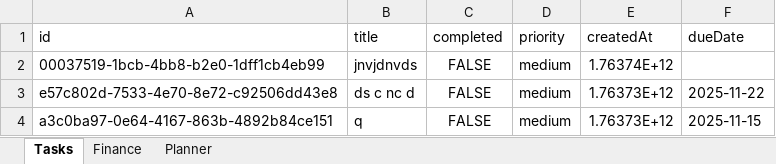
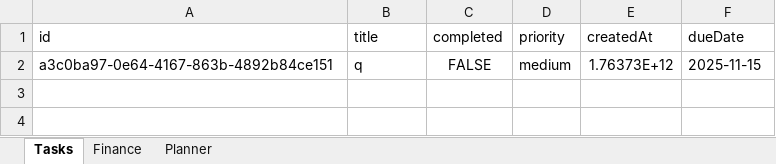
Before and after one commit to aman3579/TrackerApp, an Excel workbook: server/database.xlsx, sheet Tasks, drawn as a sheet; values as stored, in another font and other column widths than the file's, no borders; the diff names each change by its address in the sheet, - before the commit and + after, or states it on an @@ line.

```diff
--- a/server/database.xlsx (sheet Tasks)
+++ b/server/database.xlsx (sheet Tasks)
-row 2: 00037519-1bcb-4bb8-b2e0-1dff1cb4eb99 | jnvjdnvds | FALSE | medium | 1.76374E+12
-row 3: e57c802d-7533-4e70-8e72-c92506dd43e8 | ds c nc d | FALSE | medium | 1.76373E+12 | 2025-11-22
```
Also changed, not shown: 1 other file.
